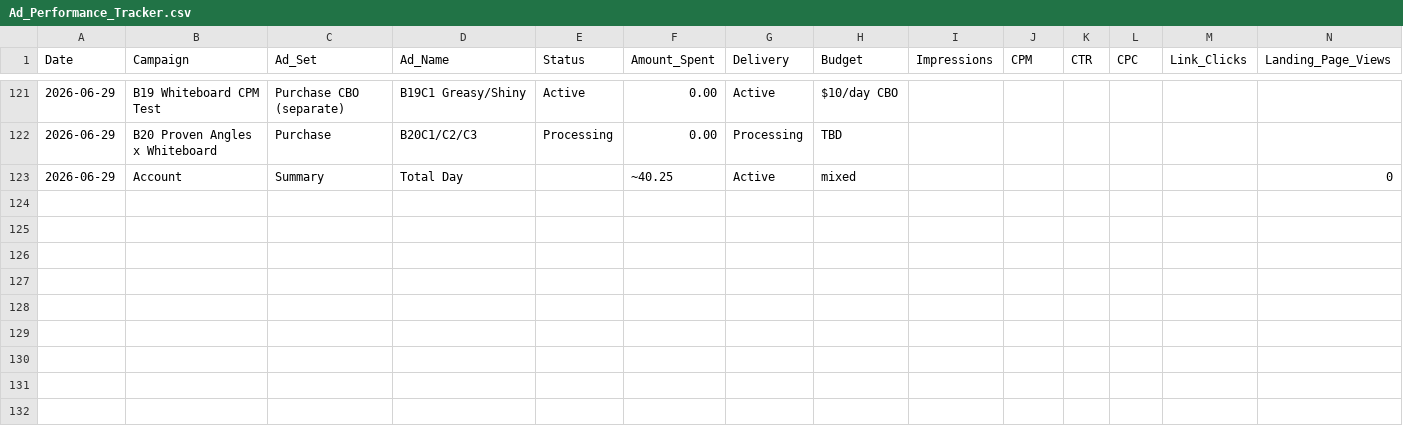
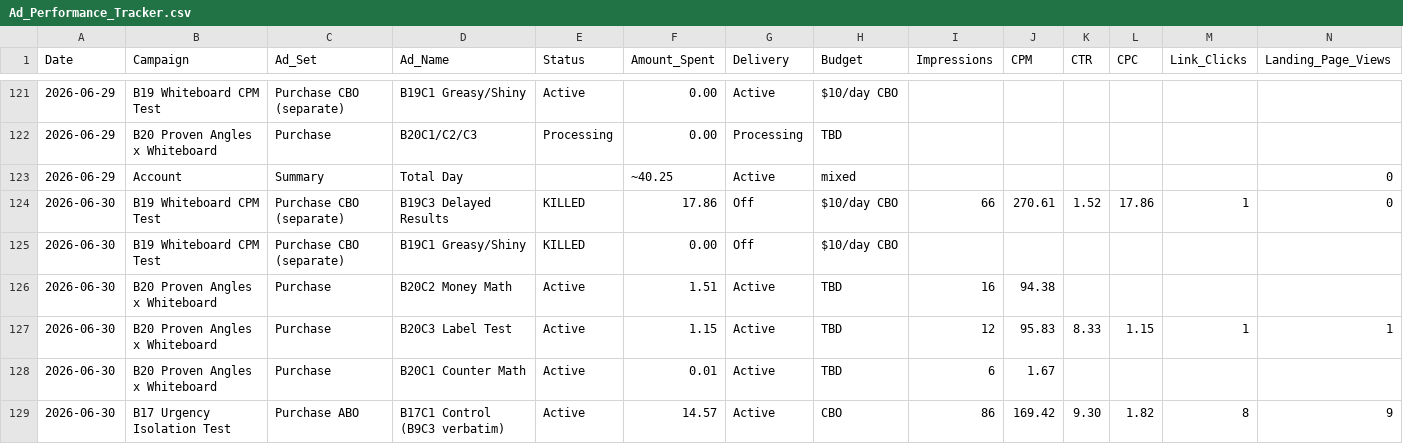
Before and after one commit to nateframe34-hub/CC-Nate, a CSV file: tallow-cream/tracking/Ad_Performance_Tracker.csv, drawn as a sheet; only a part is shown, gaps mark what is left out; rows hold the shown columns only; the diff names each change by its address in the sheet, - before the commit and + after, or states it on an @@ line.

```diff
--- a/tallow-cream/tracking/Ad_Performance_Tracker.csv
+++ b/tallow-cream/tracking/Ad_Performance_Tracker.csv
+row 124: 2026-06-30 | B19 Whiteboard CPM Test | Purchase CBO (separate) | B19C3 Delayed Results | KILLED | 17.86 | Off | $10/day CBO | 66 | 270.61 | 1.52 | 17.86 | 1 | 0
+row 125: 2026-06-30 | B19 Whiteboard CPM Test | Purchase CBO (separate) | B19C1 Greasy/Shiny | KILLED | 0.00 | Off | $10/day CBO
+row 126: 2026-06-30 | B20 Proven Angles x Whiteboard | Purchase | B20C2 Money Math | Active | 1.51 | Active | TBD | 16 | 94.38
+row 127: 2026-06-30 | B20 Proven Angles x Whiteboard | Purchase | B20C3 Label Test | Active | 1.15 | Active | TBD | 12 | 95.83 | 8.33 | 1.15 | 1 | 1
+row 128: 2026-06-30 | B20 Proven Angles x Whiteboard | Purchase | B20C1 Counter Math | Active | 0.01 | Active | TBD | 6 | 1.67
+row 129: 2026-06-30 | B17 Urgency Isolation Test | Purchase ABO | B17C1 Control (B9C3 verbatim) | Active | 14.57 | Active | CBO | 86 | 169.42 | 9.30 | 1.82 | 8 | 9
```
Also changed, not shown: 1 other file.
